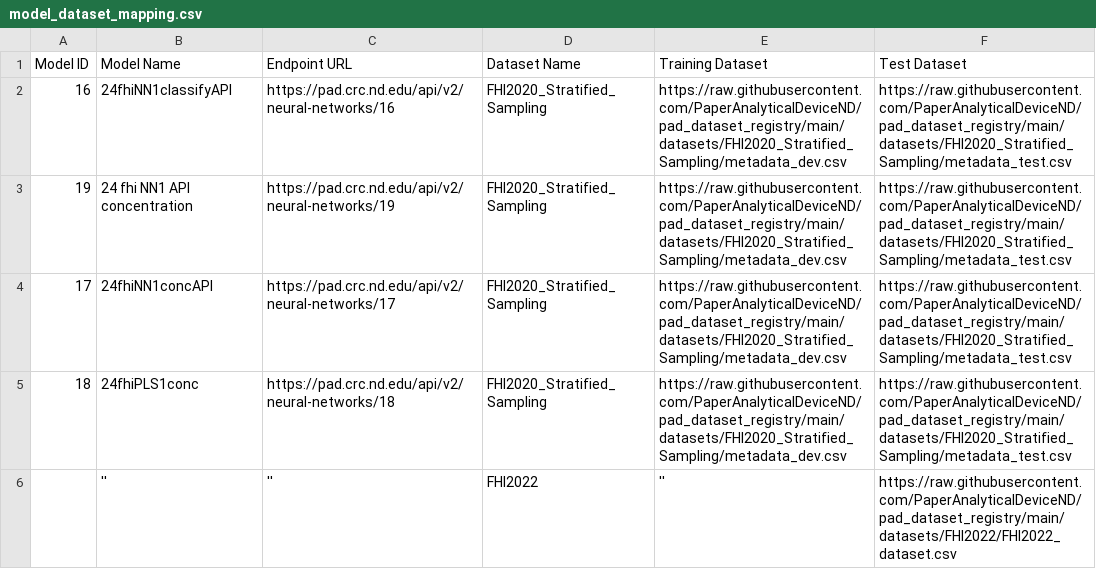
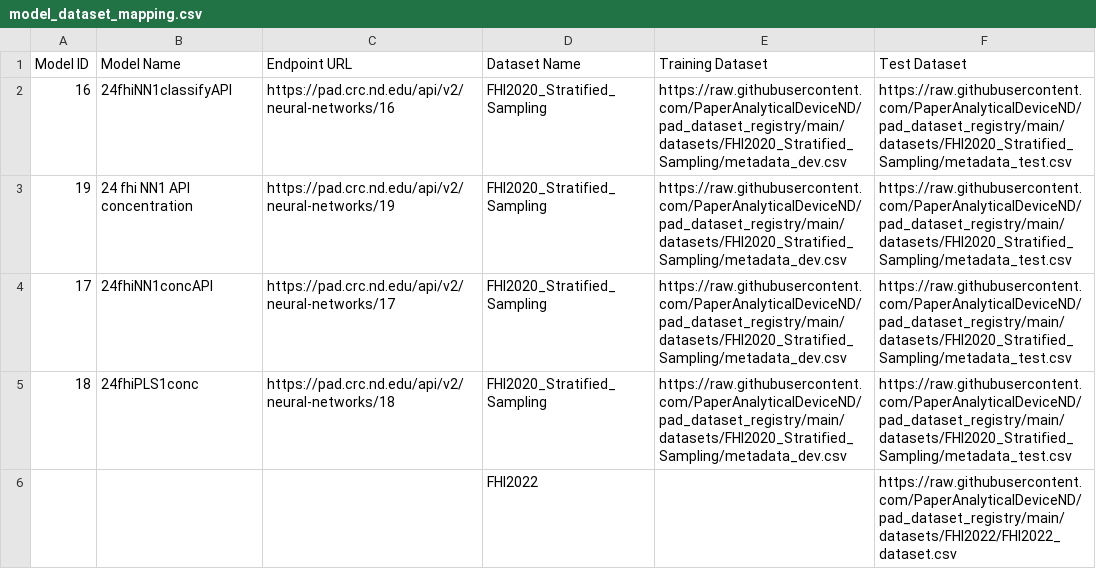
Before and after one commit to PaperAnalyticalDeviceND/pad-analytics, a CSV file: data/model_dataset_mapping.csv, drawn as a sheet.

Commit message:
update model_dataset_mapping.csv

```diff
--- a/data/model_dataset_mapping.csv
+++ b/data/model_dataset_mapping.csv
@@ -5,2 +5,2 @@ Model ID, Model Name,Endpoint URL,Dataset Name,Training Dataset,Test Dataset
 18,24fhiPLS1conc,https://pad.crc.nd.edu/api/v2/neural-networks/18,FHI2020_Stratified_Sampling,https://raw.githubusercontent.com/PaperAnalyticalDeviceND/pad_dataset_registry/main/datasets/FHI2020_Stratified_Sampling/metadata_dev.csv,https://raw.githubusercontent.com/PaperAnalyticalDeviceND/pad_dataset_registry/main/datasets/FHI2020_Stratified_Sampling/metadata_test.csv
-,'','',FHI2022,'',https://raw.githubusercontent.com/PaperAnalyticalDeviceND/pad_dataset_registry/main/datasets/FHI2022/FHI2022_dataset.csv
+,,,FHI2022,,https://raw.githubusercontent.com/PaperAnalyticalDeviceND/pad_dataset_registry/main/datasets/FHI2022/FHI2022_dataset.csv
```
